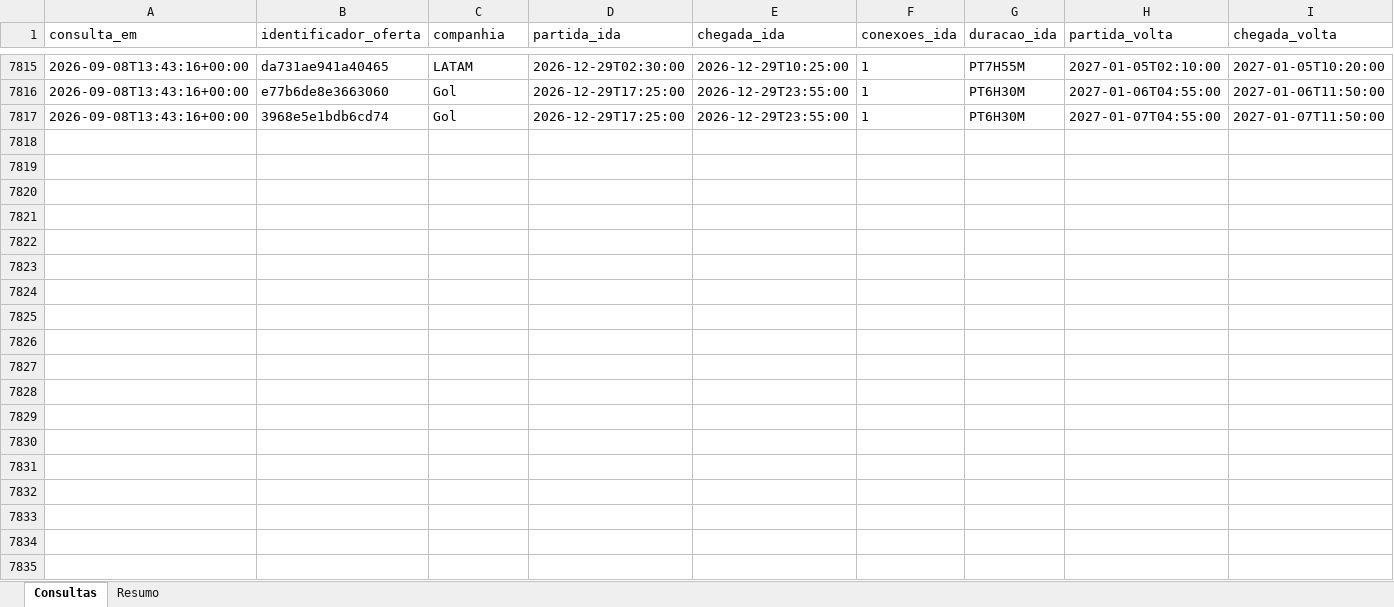
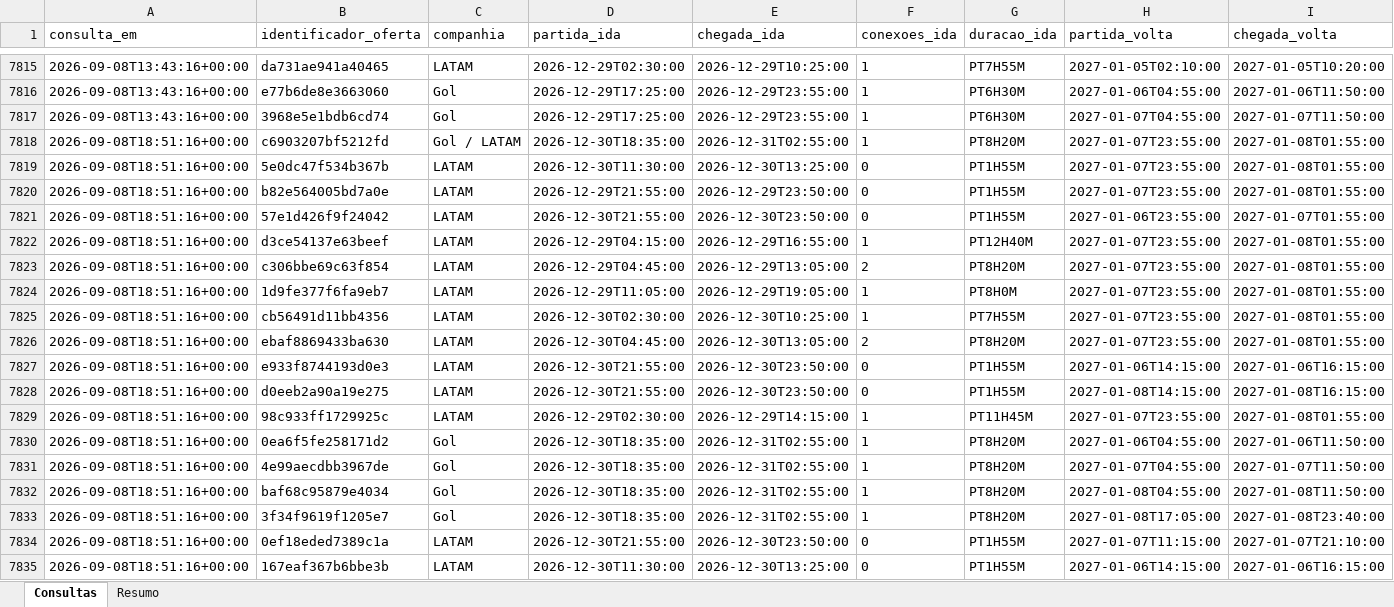
Before and after one commit to asouzaa/monitora-voos, an Excel workbook: docs/monitoramento_fortaleza.xlsx, sheet Consultas, drawn as a sheet; only a part is shown, gaps mark what is left out; values as stored, in another font and other column widths than the file's, no borders; rows hold the shown columns only; the diff covers the shown part only; the diff names each change by its address in the sheet, - before the commit and + after, or states it on an @@ line.

```diff
--- a/docs/monitoramento_fortaleza.xlsx (sheet Consultas)
+++ b/docs/monitoramento_fortaleza.xlsx (sheet Consultas)
+row 7818: 2026-09-08T18:51:16+00:00 | c6903207bf5212fd | Gol / LATAM | 2026-12-30T18:35:00 | 2026-12-31T02:55:00 | 1 | PT8H20M | 2027-01-07T23:55:00 | 2027-01-08T01:55:00
+row 7819: 2026-09-08T18:51:16+00:00 | 5e0dc47f534b367b | LATAM | 2026-12-30T11:30:00 | 2026-12-30T13:25:00 | 0 | PT1H55M | 2027-01-07T23:55:00 | 2027-01-08T01:55:00
+row 7820: 2026-09-08T18:51:16+00:00 | b82e564005bd7a0e | LATAM | 2026-12-29T21:55:00 | 2026-12-29T23:50:00 | 0 | PT1H55M | 2027-01-07T23:55:00 | 2027-01-08T01:55:00
+row 7821: 2026-09-08T18:51:16+00:00 | 57e1d426f9f24042 | LATAM | 2026-12-30T21:55:00 | 2026-12-30T23:50:00 | 0 | PT1H55M | 2027-01-06T23:55:00 | 2027-01-07T01:55:00
+row 7822: 2026-09-08T18:51:16+00:00 | d3ce54137e63beef | LATAM | 2026-12-29T04:15:00 | 2026-12-29T16:55:00 | 1 | PT12H40M | 2027-01-07T23:55:00 | 2027-01-08T01:55:00
+row 7823: 2026-09-08T18:51:16+00:00 | c306bbe69c63f854 | LATAM | 2026-12-29T04:45:00 | 2026-12-29T13:05:00 | 2 | PT8H20M | 2027-01-07T23:55:00 | 2027-01-08T01:55:00
+row 7824: 2026-09-08T18:51:16+00:00 | 1d9fe377f6fa9eb7 | LATAM | 2026-12-29T11:05:00 | 2026-12-29T19:05:00 | 1 | PT8H0M | 2027-01-07T23:55:00 | 2027-01-08T01:55:00
+row 7825: 2026-09-08T18:51:16+00:00 | cb56491d11bb4356 | LATAM | 2026-12-30T02:30:00 | 2026-12-30T10:25:00 | 1 | PT7H55M | 2027-01-07T23:55:00 | 2027-01-08T01:55:00
+row 7826: 2026-09-08T18:51:16+00:00 | ebaf8869433ba630 | LATAM | 2026-12-30T04:45:00 | 2026-12-30T13:05:00 | 2 | PT8H20M | 2027-01-07T23:55:00 | 2027-01-08T01:55:00
+row 7827: 2026-09-08T18:51:16+00:00 | e933f8744193d0e3 | LATAM | 2026-12-30T21:55:00 | 2026-12-30T23:50:00 | 0 | PT1H55M | 2027-01-06T14:15:00 | 2027-01-06T16:15:00
+row 7828: 2026-09-08T18:51:16+00:00 | d0eeb2a90a19e275 | LATAM | 2026-12-30T21:55:00 | 2026-12-30T23:50:00 | 0 | PT1H55M | 2027-01-08T14:15:00 | 2027-01-08T16:15:00
+row 7829: 2026-09-08T18:51:16+00:00 | 98c933ff1729925c | LATAM | 2026-12-29T02:30:00 | 2026-12-29T14:15:00 | 1 | PT11H45M | 2027-01-07T23:55:00 | 2027-01-08T01:55:00
+row 7830: 2026-09-08T18:51:16+00:00 | 0ea6f5fe258171d2 | Gol | 2026-12-30T18:35:00 | 2026-12-31T02:55:00 | 1 | PT8H20M | 2027-01-06T04:55:00 | 2027-01-06T11:50:00
+row 7831: 2026-09-08T18:51:16+00:00 | 4e99aecdbb3967de | Gol | 2026-12-30T18:35:00 | 2026-12-31T02:55:00 | 1 | PT8H20M | 2027-01-07T04:55:00 | 2027-01-07T11:50:00
+row 7832: 2026-09-08T18:51:16+00:00 | baf68c95879e4034 | Gol | 2026-12-30T18:35:00 | 2026-12-31T02:55:00 | 1 | PT8H20M | 2027-01-08T04:55:00 | 2027-01-08T11:50:00
+row 7833: 2026-09-08T18:51:16+00:00 | 3f34f9619f1205e7 | Gol | 2026-12-30T18:35:00 | 2026-12-31T02:55:00 | 1 | PT8H20M | 2027-01-08T17:05:00 | 2027-01-08T23:40:00
+row 7834: 2026-09-08T18:51:16+00:00 | 0ef18eded7389c1a | LATAM | 2026-12-30T21:55:00 | 2026-12-30T23:50:00 | 0 | PT1H55M | 2027-01-07T11:15:00 | 2027-01-07T21:10:00
+row 7835: 2026-09-08T18:51:16+00:00 | 167eaf367b6bbe3b | LATAM | 2026-12-30T11:30:00 | 2026-12-30T13:25:00 | 0 | PT1H55M | 2027-01-06T14:15:00 | 2027-01-06T16:15:00
```
Also changed, not shown: 102 added rows elsewhere in this sheet, sheet Resumo, docs/monitoramento_joao_pessoa.xlsx, docs/monitoramento_maceio.xlsx, 9 other files.
